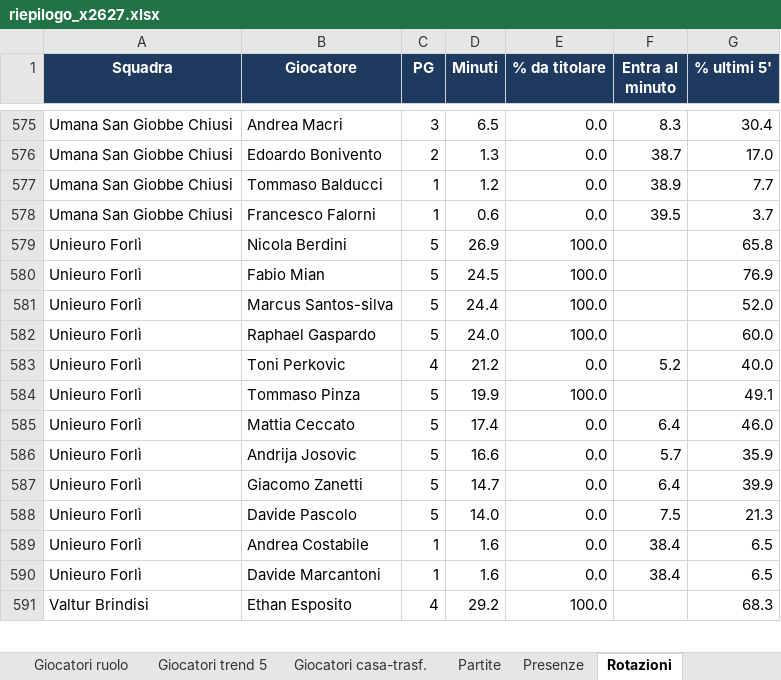
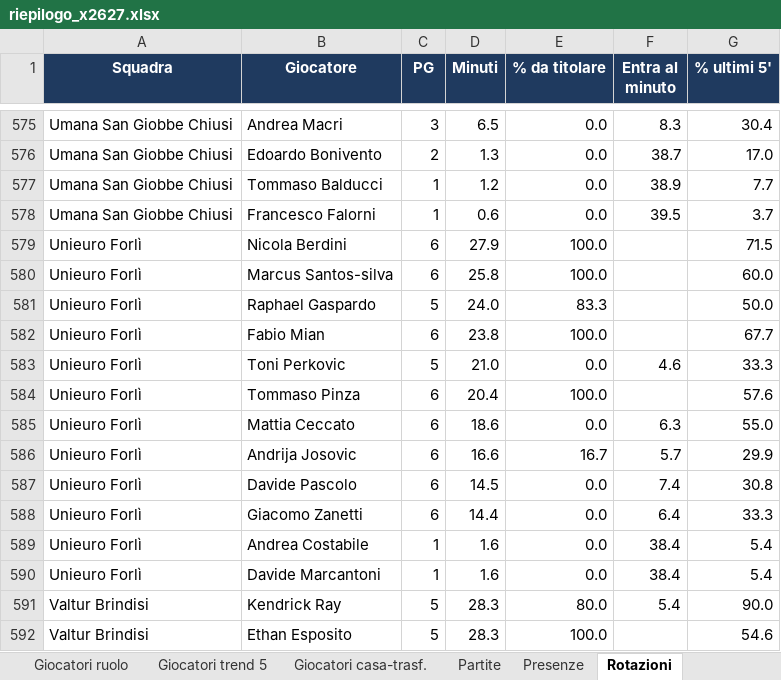
Before and after one commit to pierfrancescooliva12-png/basketball-stats, an Excel workbook: reports/riepilogo_x2627.xlsx, sheet Rotazioni, drawn as a sheet; only a part is shown, gaps mark what is left out; values as stored, in another font and other column widths than the file's, no borders; removed rows and columns are numbered as before the commit, all else as after; the diff covers the shown part only; the diff names each change by its address in the sheet, - before the commit and + after, or states it on an @@ line.

```diff
--- a/reports/riepilogo_x2627.xlsx (sheet Rotazioni)
+++ b/reports/riepilogo_x2627.xlsx (sheet Rotazioni)
-C579 (PG): 5
+C579 (PG): 6
-D579 (Minuti): 26.9
+D579 (Minuti): 27.9
-G579 (% ultimi 5'): 65.8
+G579 (% ultimi 5'): 71.5
-row 580: Unieuro Forlì | Fabio Mian | 5 | 24.5 | 100.0 |  | 76.9
-C580 (PG): 5
+C580 (PG): 6
-D580 (Minuti): 24.4
+D580 (Minuti): 25.8
-G580 (% ultimi 5'): 52.0
+G580 (% ultimi 5'): 60.0
-E581 (% da titolare): 100.0
+E581 (% da titolare): 83.3
-G581 (% ultimi 5'): 60.0
+G581 (% ultimi 5'): 50.0
+row 582: Unieuro Forlì | Fabio Mian | 6 | 23.8 | 100.0 |  | 67.7
-C583 (PG): 4
+C583 (PG): 5
-D583 (Minuti): 21.2
+D583 (Minuti): 21.0
-F583 (Entra al minuto): 5.2
+F583 (Entra al minuto): 4.6
-G583 (% ultimi 5'): 40.0
+G583 (% ultimi 5'): 33.3
-C584:C586 (PG): 5
+C584:C586 (PG): 6
-D584 (Minuti): 19.9
+D584 (Minuti): 20.4
-G584 (% ultimi 5'): 49.1
+G584 (% ultimi 5'): 57.6
-D585 (Minuti): 17.4
+D585 (Minuti): 18.6
-F585 (Entra al minuto): 6.4
+F585 (Entra al minuto): 6.3
-G585 (% ultimi 5'): 46.0
+G585 (% ultimi 5'): 55.0
-E586 (% da titolare): 0.0
+E586 (% da titolare): 16.7
-G586 (% ultimi 5'): 35.9
+G586 (% ultimi 5'): 29.9
+row 587: Unieuro Forlì | Davide Pascolo | 6 | 14.5 | 0.0 | 7.4 | 30.8
-C588 (PG): 5
+C588 (PG): 6
-D588 (Minuti): 14.7
+D588 (Minuti): 14.4
-G588 (% ultimi 5'): 39.9
+G588 (% ultimi 5'): 33.3
-row 588: Unieuro Forlì | Davide Pascolo | 5 | 14.0 | 0.0 | 7.5 | 21.3
-G589:G590 (% ultimi 5'): 6.5
+G589:G590 (% ultimi 5'): 5.4
+row 591: Valtur Brindisi | Kendrick Ray | 5 | 28.3 | 80.0 | 5.4 | 90.0
-C592 (PG): 4
+C592 (PG): 5
-D592 (Minuti): 29.2
+D592 (Minuti): 28.3
-G592 (% ultimi 5'): 68.3
+G592 (% ultimi 5'): 54.6
```
Also changed, not shown: 7 added rows, 8 removed rows and 78 edited cells elsewhere in this sheet, sheet Giocatori medie, sheet Giocatori totali, sheet Giocatori ruolo, sheet Giocatori per 40, sheet Giocatori trend 5, sheet Giocatori avanzate, 10 more sheets, 4 other files.
